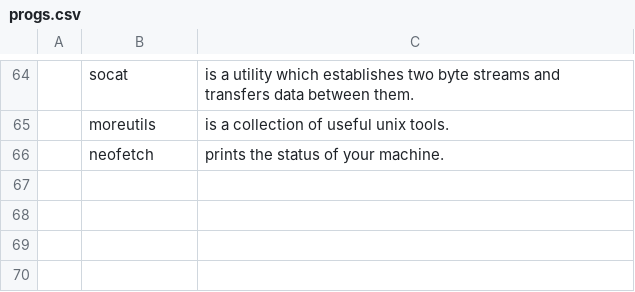
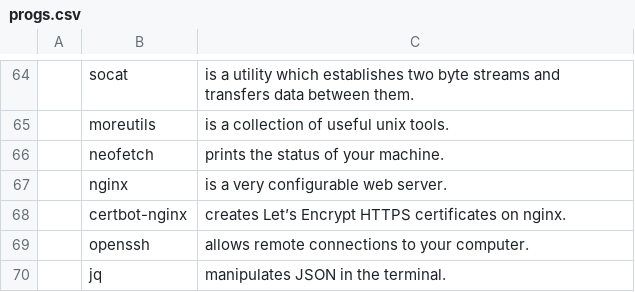
Before and after one commit to danielgleonard/LARBS, a CSV file: progs.csv, drawn as a sheet; only a part is shown, gaps mark what is left out; the diff names each change by its address in the sheet, - before the commit and + after, or states it on an @@ line.

```diff
--- a/progs.csv
+++ b/progs.csv
+row 67:  | nginx | is a very configurable web server.
+row 68:  | certbot-nginx | creates Let’s Encrypt HTTPS certificates on nginx.
+row 69:  | openssh | allows remote connections to your computer.
+row 70:  | jq | manipulates JSON in the terminal.
```
Also changed, not shown: 1 other file.
